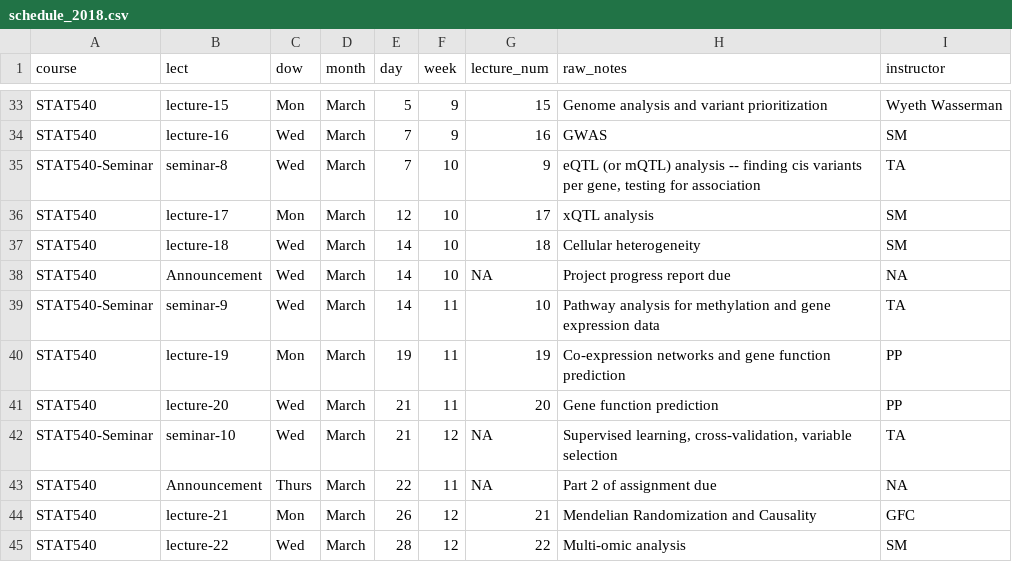
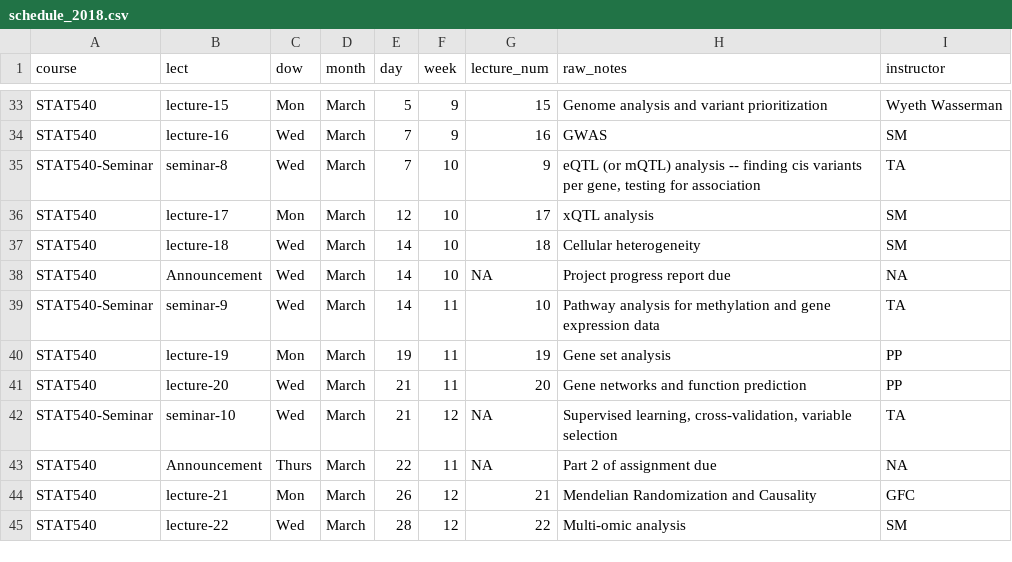
Before and after one commit to STAT540-UBC/STAT540-UBC.github.io, a CSV file: course-admin/schedule_2018.csv, drawn as a sheet; only a part is shown, gaps mark what is left out.

Commit message:
upload lecture 19; revise lecture titles 19 & 20

```diff
--- a/course-admin/schedule_2018.csv
+++ b/course-admin/schedule_2018.csv
@@ -39,4 +39,4 @@ STAT540,Announcement,Wed,March,14,10,NA, Project progress report due,NA
 STAT540-Seminar,seminar-9,Wed,March,14,11,10,Pathway analysis for methylation and gene expression data,TA
-STAT540,lecture-19,Mon,March,19,11,19,Co-expression networks and gene function prediction,PP
-STAT540,lecture-20,Wed,March,21,11,20,Gene function prediction,PP
+STAT540,lecture-19,Mon,March,19,11,19,Gene set analysis,PP
+STAT540,lecture-20,Wed,March,21,11,20,Gene networks and function prediction,PP
 STAT540-Seminar,seminar-10,Wed,March,21,12,NA,"Supervised learning, cross-validation, variable selection",TA
```
Also changed, not shown: 2 other files.
